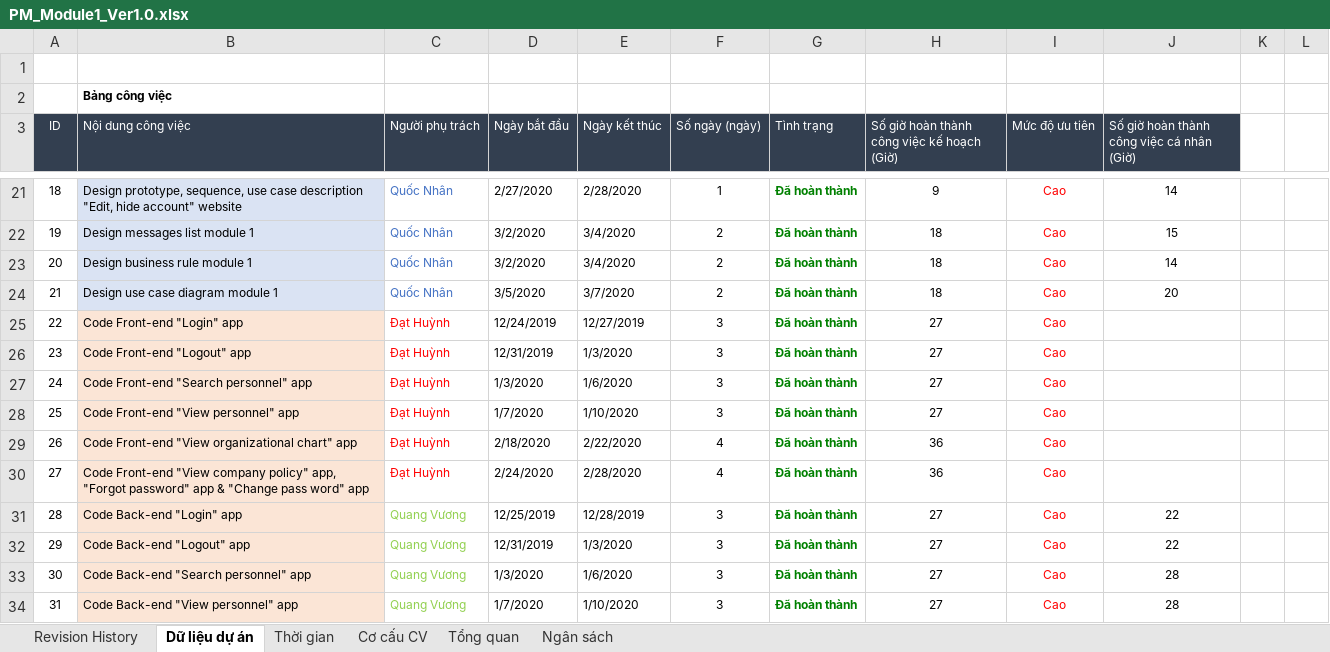
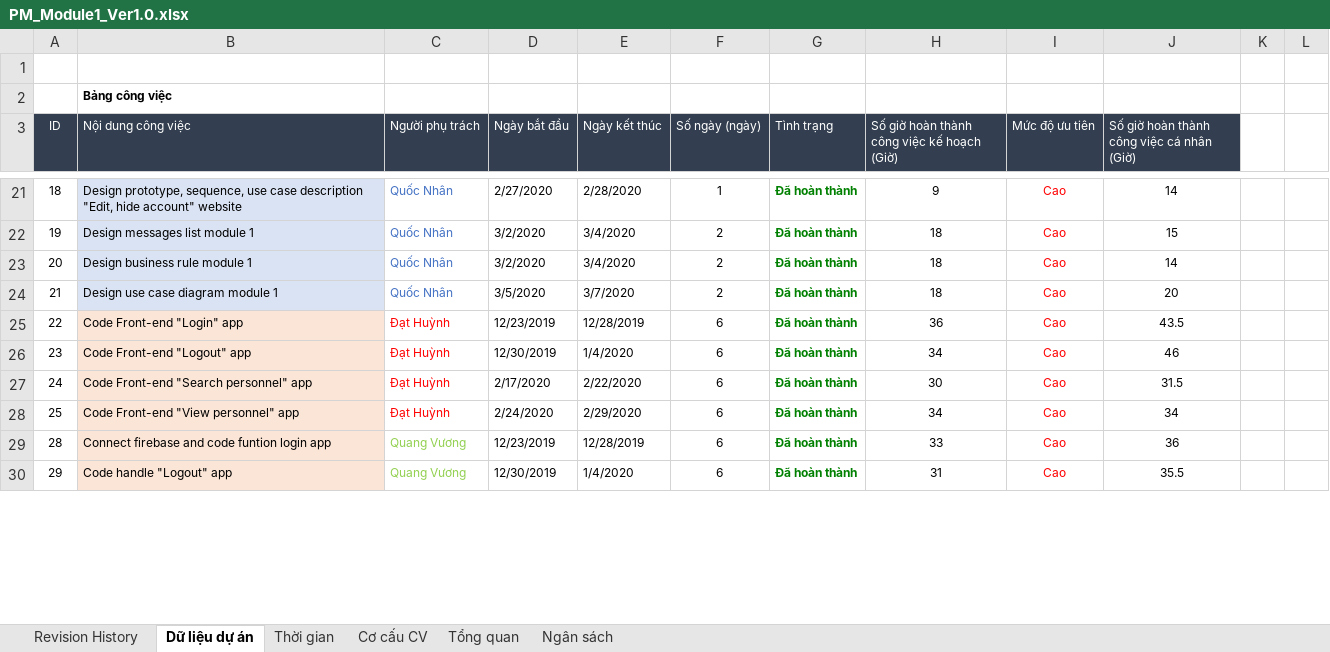
Before and after one commit to DamianHuynh/Capstone-Project, an Excel workbook: Improgress/2. Artifact and Deliverable/Project Monitoring and Control/Module 1/PM_Module1_Ver1.0.xlsx, sheet Dữ liệu dự án, drawn as a sheet; only a part is shown, gaps mark what is left out; values as stored, in another font and other column widths than the file's, no borders; removed rows and columns are numbered as before the commit, all else as after; the diff covers the shown part only; the diff names each change by its address in the sheet, - before the commit and + after, or states it on an @@ line.

```diff
--- a/Improgress/2. Artifact and Deliverable/Project Monitoring and Control/Module 1/PM_Module1_Ver1.0.xlsx (sheet Dữ liệu dự án)
+++ b/Improgress/2. Artifact and Deliverable/Project Monitoring and Control/Module 1/PM_Module1_Ver1.0.xlsx (sheet Dữ liệu dự án)
-D25 (Ngày bắt đầu): 12/24/2019
+D25 (Ngày bắt đầu): 12/23/2019
-E25 (Ngày kết thúc): 12/27/2019
+E25 (Ngày kết thúc): 12/28/2019
-F25:F28 (Số ngày (ngày)): 3
+F25:F28 (Số ngày (ngày)): 6
-H25: 27
+H25: 36
-J25: (empty)
+J25: 43.5
-D26 (Ngày bắt đầu): 12/31/2019
+D26 (Ngày bắt đầu): 12/30/2019
-E26 (Ngày kết thúc): 1/3/2020
+E26 (Ngày kết thúc): 1/4/2020
-H26: 27
+H26: 34
-J26: (empty)
+J26: 46
-D27 (Ngày bắt đầu): 1/3/2020
+D27 (Ngày bắt đầu): 2/17/2020
-E27 (Ngày kết thúc): 1/6/2020
+E27 (Ngày kết thúc): 2/22/2020
-H27: 27
+H27: 30
-J27: (empty)
+J27: 31.5
-D28 (Ngày bắt đầu): 1/7/2020
+D28 (Ngày bắt đầu): 2/24/2020
-E28 (Ngày kết thúc): 1/10/2020
+E28 (Ngày kết thúc): 2/29/2020
-H28: 27
+H28: 34
-J28: (empty)
+J28: 34
-row 29: 26 | Code Front-end "View organizational chart" app | Đạt Huỳnh | 2/18/2020 | 2/22/2020 | 4 | Đã hoàn thành | 36 | Cao
-row 30: 27 | Code Front-end "View company policy" app, "Forgot password" app & "Change pass word" app | Đạt Huỳnh | 2/24/2020 | 2/28/2020 | 4 | Đã hoàn thành | 36 | Cao
-B29 (Nội dung công việc): Code Back-end "Login" app
+B29 (Nội dung công việc): Connect firebase and code funtion login app
-D29 (Ngày bắt đầu): 12/25/2019
+D29 (Ngày bắt đầu): 12/23/2019
-F29:F30 (Số ngày (ngày)): 3
+F29:F30 (Số ngày (ngày)): 6
-H29: 27
+H29: 33
-J29: 22
+J29: 36
-B30 (Nội dung công việc): Code Back-end "Logout" app
+B30 (Nội dung công việc): Code handle "Logout" app
-D30 (Ngày bắt đầu): 12/31/2019
+D30 (Ngày bắt đầu): 12/30/2019
-E30 (Ngày kết thúc): 1/3/2020
+E30 (Ngày kết thúc): 1/4/2020
-H30: 27
+H30: 31
-J30: 22
+J30: 35.5
-row 33: 30 | Code Back-end "Search personnel" app | Quang Vương | 1/3/2020 | 1/6/2020 | 3 | Đã hoàn thành | 27 | Cao | 28
-row 34: 31 | Code Back-end "View personnel" app | Quang Vương | 1/7/2020 | 1/10/2020 | 3 | Đã hoàn thành | 27 | Cao | 28
```
Also changed, not shown: 1 added row, 1 removed row, 9 edited cells and row numbers in column A elsewhere in this sheet, formulas that keep their value, charts or pictures, Improgress/2. Artifact and Deliverable/Project Monitoring and Control/Module 2/PM_Module2_Ver1.0.xlsx, Improgress/2. Artifact and Deliverable/Project Monitoring and Control/Module 3/PM_Module3_Ver1.0.xlsx, 1 other file.
